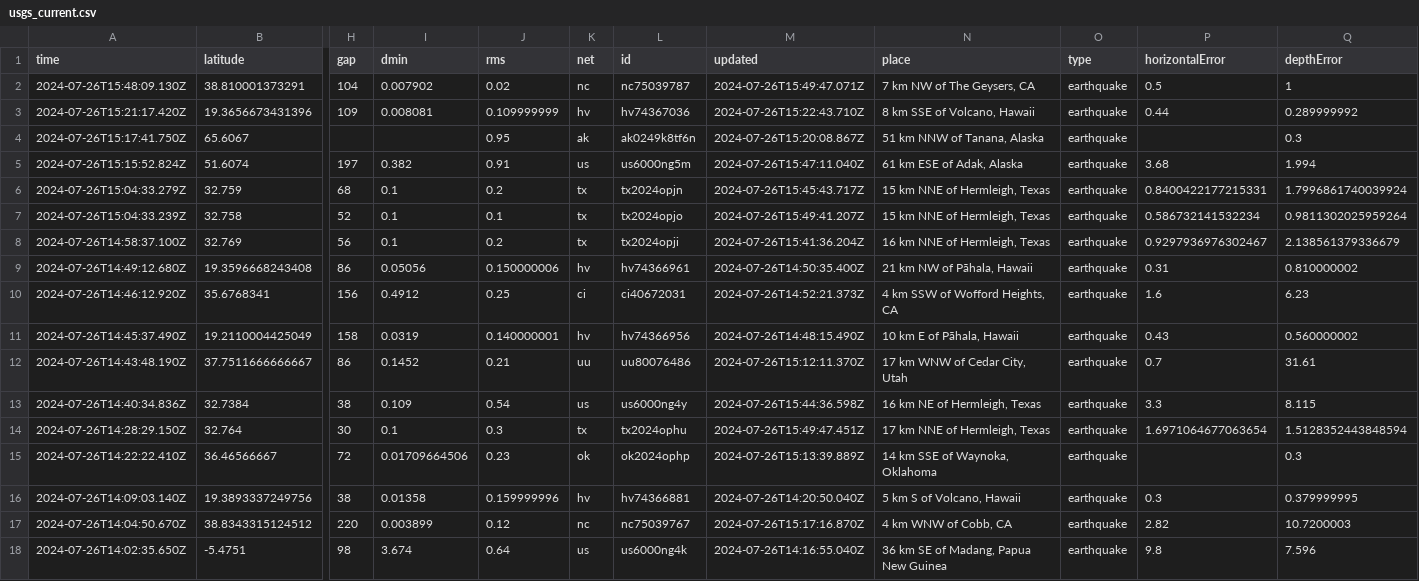
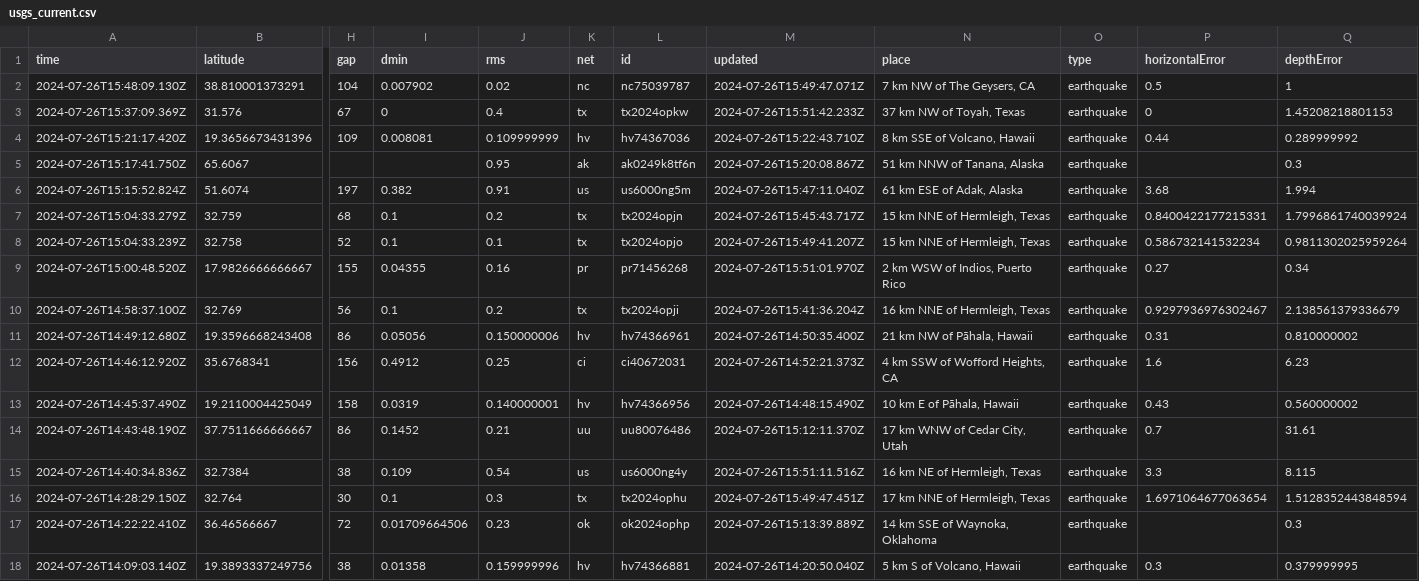
Before and after one commit to sabrinamochi/github-actions, a CSV file: usgs_current.csv, drawn as a sheet; only a part is shown, gaps mark what is left out; the shorter side is filled out with more unchanged rows; addresses are those after the commit; rows hold the shown columns only; the diff names each change by its address in the sheet, - before the commit and + after, or states it on an @@ line.

```diff
--- a/usgs_current.csv
+++ b/usgs_current.csv
+row 3: 2024-07-26T15:37:09.369Z | 31.576 | 67 | 0 | 0.4 | tx | tx2024opkw | 2024-07-26T15:51:42.233Z | 37 km NW of Toyah, Texas | earthquake | 0 | 1.45208218801153
+row 9: 2024-07-26T15:00:48.520Z | 17.9826666666667 | 155 | 0.04355 | 0.16 | pr | pr71456268 | 2024-07-26T15:51:01.970Z | 2 km WSW of Indios, Puerto Rico | earthquake | 0.27 | 0.34
-M15 (updated): 2024-07-26T15:44:36.598Z
+M15 (updated): 2024-07-26T15:51:11.516Z
```
